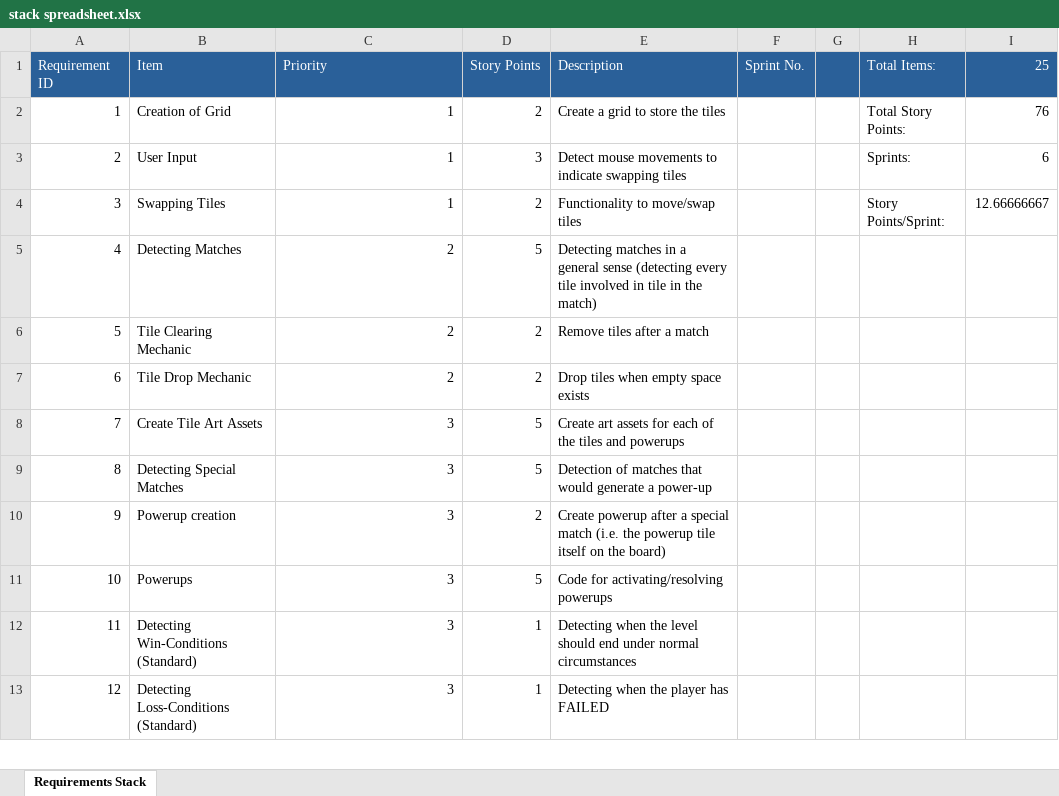
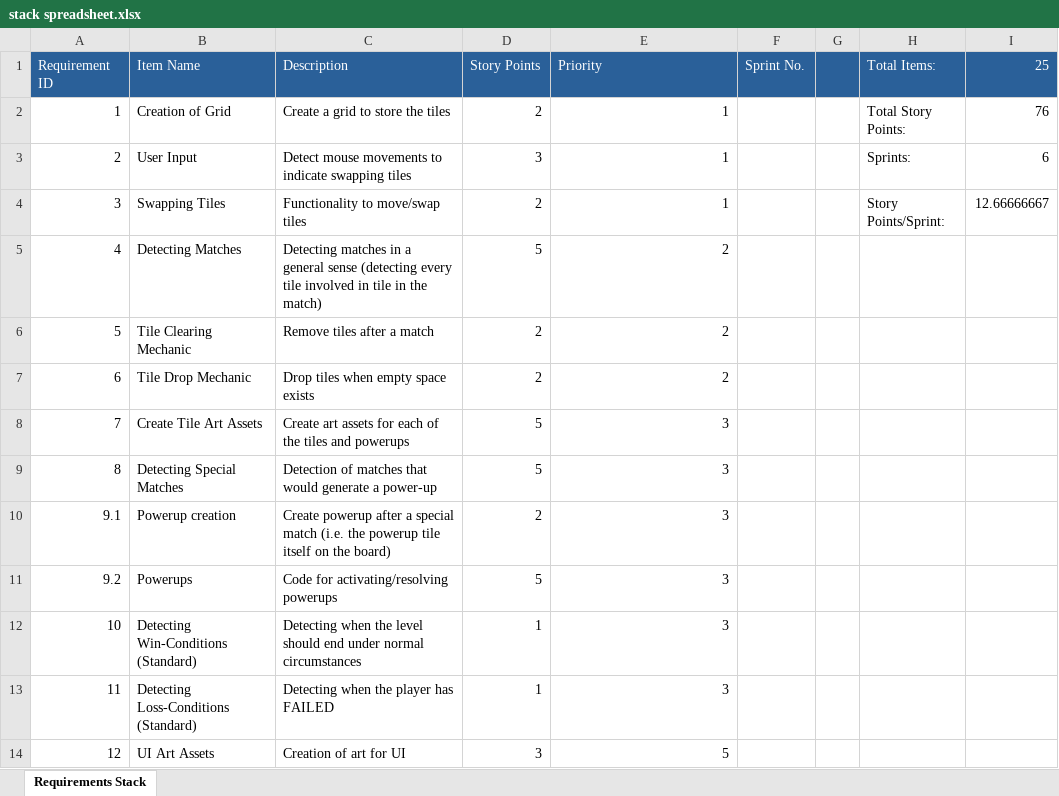
Before and after one commit to ZachMcCauley/EECS_581_P3_G15, an Excel workbook: documentation/stack spreadsheet.xlsx, sheet Requirements Stack, drawn as a sheet; only a part is shown; values as stored, in another font and other column widths than the file's, no borders; removed rows and columns are numbered as before the commit, all else as after; the diff covers the shown part only; the diff names each change by its address in the sheet, - before the commit and + after, or states it on an @@ line.

```diff
--- a/documentation/stack spreadsheet.xlsx (sheet Requirements Stack)
+++ b/documentation/stack spreadsheet.xlsx (sheet Requirements Stack)
-B1: Item
+B1: Item Name
-C1: Priority
+C1: Description
-E1: Description
+E1: Priority
-C2 (Description): 1
+C2 (Description): Create a grid to store the tiles
-E2 (Priority): Create a grid to store the tiles
+E2 (Priority): 1
-C3 (Description): 1
+C3 (Description): Detect mouse movements to indicate swapping tiles
-E3 (Priority): Detect mouse movements to indicate swapping tiles
+E3 (Priority): 1
-C4 (Description): 1
+C4 (Description): Functionality to move/swap tiles
-E4 (Priority): Functionality to move/swap tiles
+E4 (Priority): 1
-C5 (Description): 2
+C5 (Description): Detecting matches in a general sense (detecting every tile involved in tile in the match)
-E5 (Priority): Detecting matches in a general sense (detecting every tile involved in tile in the match)
+E5 (Priority): 2
-C6 (Description): 2
+C6 (Description): Remove tiles after a match
-E6 (Priority): Remove tiles after a match
+E6 (Priority): 2
-C7 (Description): 2
+C7 (Description): Drop tiles when empty space exists
-E7 (Priority): Drop tiles when empty space exists
+E7 (Priority): 2
-C8 (Description): 3
+C8 (Description): Create art assets for each of the tiles and powerups
-E8 (Priority): Create art assets for each of the tiles and powerups
+E8 (Priority): 3
-C9 (Description): 3
+C9 (Description): Detection of matches that would generate a power-up
-E9 (Priority): Detection of matches that would generate a power-up
+E9 (Priority): 3
-row 10: 9 | Powerup creation | 3 | 2 | Create powerup after a special match (i.e. the powerup tile itself on the board)
+row 10: 9.1 | Powerup creation | Create powerup after a special match (i.e. the powerup tile itself on the board) | 2 | 3
+row 11: 9.2 | Powerups | Code for activating/resolving powerups | 5 | 3
-B12 (Item Name): Powerups
+B12 (Item Name): Detecting Win-Conditions (Standard)
-C12 (Description): 3
+C12 (Description): Detecting when the level should end under normal circumstances
-D12 (Story Points): 5
+D12 (Story Points): 1
-E12 (Priority): Code for activating/resolving powerups
+E12 (Priority): 3
-B13 (Item Name): Detecting Win-Conditions (Standard)
+B13 (Item Name): Detecting Loss-Conditions (Standard)
-C13 (Description): 3
+C13 (Description): Detecting when the player has FAILED
-E13 (Priority): Detecting when the level should end under normal circumstances
+E13 (Priority): 3
-B14 (Item Name): Detecting Loss-Conditions (Standard)
+B14 (Item Name): UI Art Assets
-C14 (Description): 3
+C14 (Description): Creation of art for UI
-D14 (Story Points): 1
+D14 (Story Points): 3
-E14 (Priority): Detecting when the player has FAILED
+E14 (Priority): 5
```
Also changed, not shown: 1 removed row and 42 edited cells elsewhere in this sheet, documentation/Agile Stories.xlsx.
